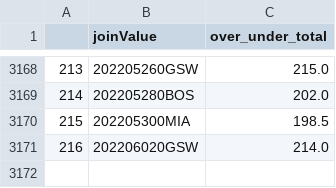
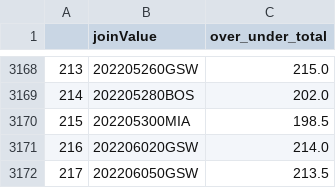
Before and after one commit to hritik310/test, a CSV file: totalcsv/to.csv, drawn as a sheet; only a part is shown, gaps mark what is left out; the diff names each change by its address in the sheet, - before the commit and + after, or states it on an @@ line.

```diff
--- a/totalcsv/to.csv
+++ b/totalcsv/to.csv
+row 3172: 217 | 202206050GSW | 213.5
```
Also changed, not shown: 13 other files.
